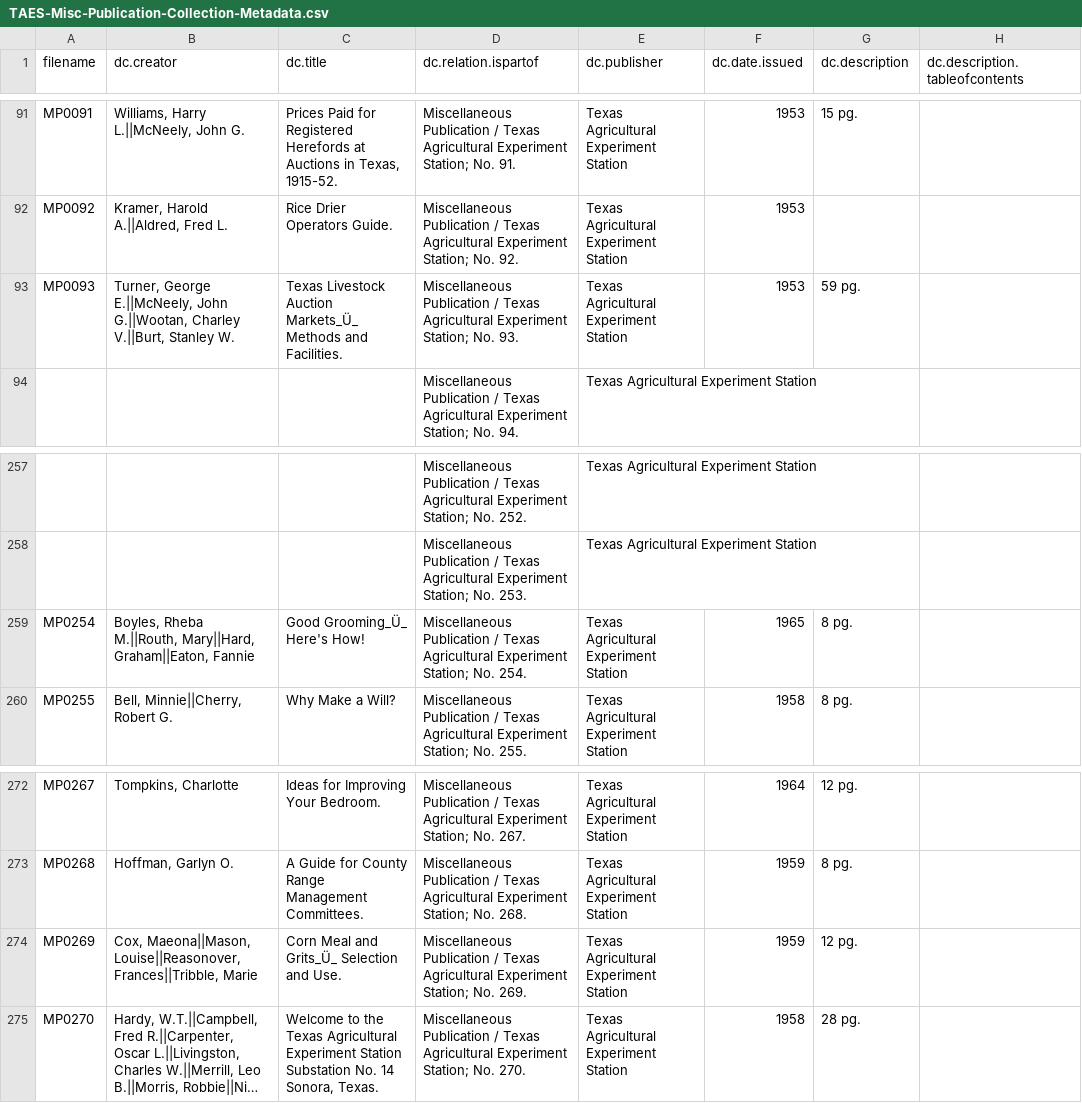
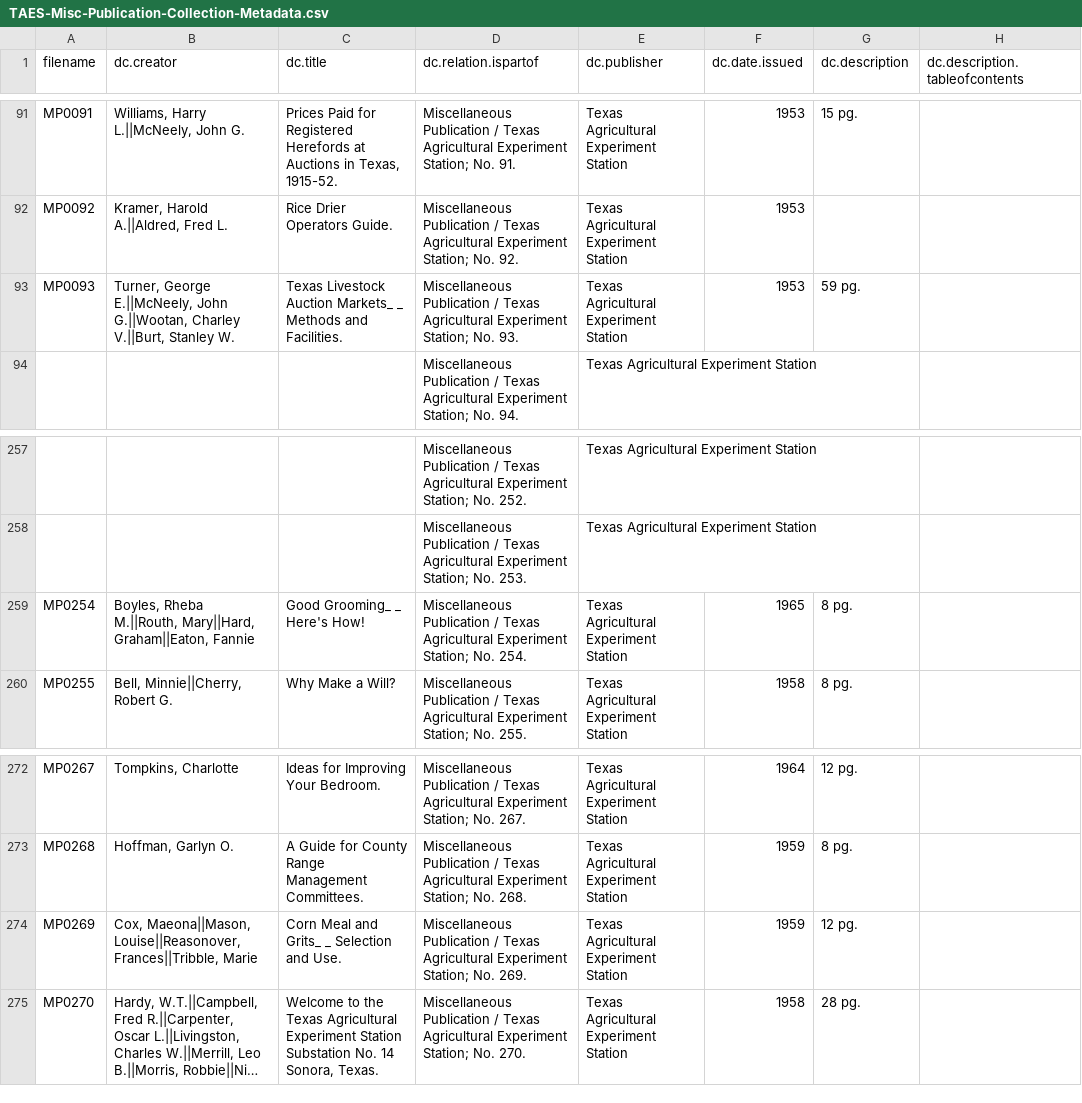
Before and after one commit to TAMULib/MagpieService, a CSV file: src/main/resources/config/csv/TAES-Misc-Publication-Collection-Metadata.csv, drawn as a sheet; only a part is shown, gaps mark what is left out; long unchanged cells end in …; the diff names each change by its address in the sheet, - before the commit and + after, or states it on an @@ line.

```diff
--- a/src/main/resources/config/csv/TAES-Misc-Publication-Collection-Metadata.csv
+++ b/src/main/resources/config/csv/TAES-Misc-Publication-Collection-Metadata.csv
-C93 (dc.title): …Livestock Auction Markets_Ü_ Methods and…
+C93 (dc.title): …Livestock Auction Markets_ _ Methods and…
-C259 (dc.title): Good Grooming_Ü_ Here's How!
+C259 (dc.title): Good Grooming_ _ Here's How!
-C274 (dc.title): Corn Meal and Grits_Ü_ Selection and Use.
+C274 (dc.title): Corn Meal and Grits_ _ Selection and Use.
```
Also changed, not shown: 27 other files.
